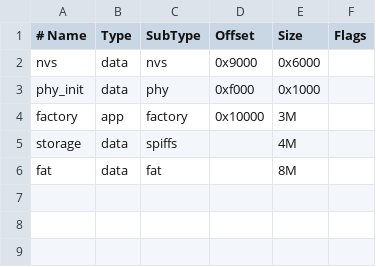
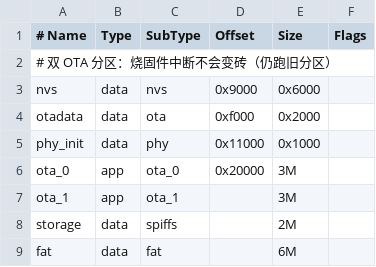
Before and after one commit to DeverAI/zizhao-learning, a CSV file: hardware/zizhao-esp32s3/partitions.csv, drawn as a sheet; addresses are those after the commit; the diff names each change by its address in the sheet, - before the commit and + after, or states it on an @@ line.

Commit message:
feat(device): download priority, atomic+Range resume, dual OTA partitions

```diff
--- a/hardware/zizhao-esp32s3/partitions.csv
+++ b/hardware/zizhao-esp32s3/partitions.csv
+row 2: # 双 OTA 分区：烧固件中断不会变砖（仍跑旧分区）
+row 4: otadata | data | ota | 0xf000 | 0x2000
-D5 (Offset): 0xf000
+D5 (Offset): 0x11000
-A6 (# Name): factory
+A6 (# Name): ota_0
-C6 (SubType): factory
+C6 (SubType): ota_0
-D6 (Offset): 0x10000
+D6 (Offset): 0x20000
+row 7: ota_1 | app | ota_1 |  | 3M
-E8 (Size): 4M
+E8 (Size): 2M
-E9 (Size): 8M
+E9 (Size): 6M
```
Also changed, not shown: 6 other files.
